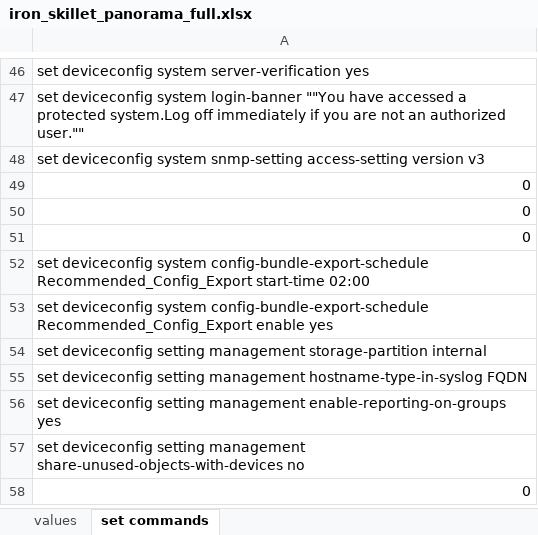
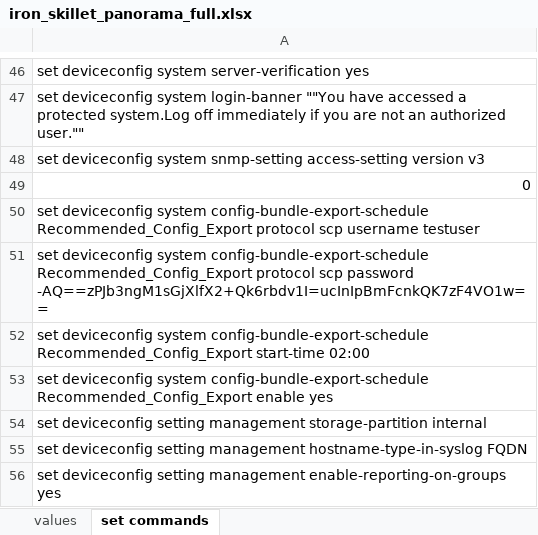
Before and after one commit to PaloAltoNetworks/iron-skillet, an Excel workbook: templates/panorama/set_commands/iron_skillet_panorama_full.xlsx, sheet set commands, drawn as a sheet; only a part is shown, gaps mark what is left out; the shorter side is filled out with more unchanged rows; values as stored, in another font and other column widths than the file's, no borders; the diff names each change by its address in the sheet, - before the commit and + after, or states it on an @@ line.

```diff
--- a/templates/panorama/set_commands/iron_skillet_panorama_full.xlsx (sheet set commands)
+++ b/templates/panorama/set_commands/iron_skillet_panorama_full.xlsx (sheet set commands)
-A50: 0
+A50: set deviceconfig system config-bundle-export-schedule Recommended_Config_Export protocol scp username testuser
-A51: 0
+A51: set deviceconfig system config-bundle-export-schedule Recommended_Config_Export protocol scp password -AQ==zPJb3ngM1sGjXlfX2+Qk6rbdv1I=ucInIpBmFcnkQK7zF4VO1w==
```
Also changed, not shown: sheet values, templates/panos/set_commands/iron_skillet_panos_full.xlsx, 22 other files.
